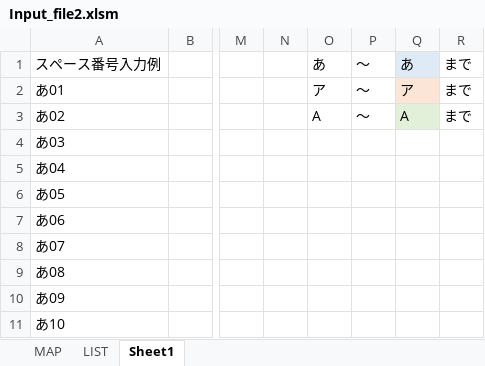
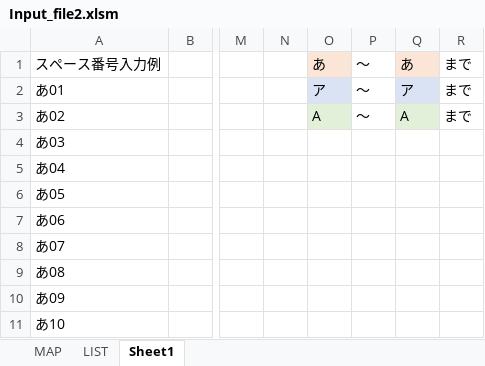
Before and after one commit to nyanuki/circle-check-fin, an Excel workbook: defaults/Input_file2.xlsm, sheet Sheet1, drawn as a sheet; only a part is shown, gaps mark what is left out; values as stored, in another font and other column widths than the file's, no borders; charts and pictures not drawn; the diff names each change by its address in the sheet, - before the commit and + after, or states it on an @@ line.

```diff
--- a/defaults/Input_file2.xlsm (sheet Sheet1)
+++ b/defaults/Input_file2.xlsm (sheet Sheet1)
-O1 fill: none
+O1 fill: #FBE5D6
-Q1 fill: #DEEBF7
+Q1 fill: #FBE5D6
-O2 fill: none
+O2 fill: #DAE3F3
-Q2 fill: #FBE5D6
+Q2 fill: #DAE3F3
-O3 fill: none
+O3 fill: #E2F0D9
```
Also changed, not shown: charts or pictures, defaults/Input_file.xlsm, 6 other files.
